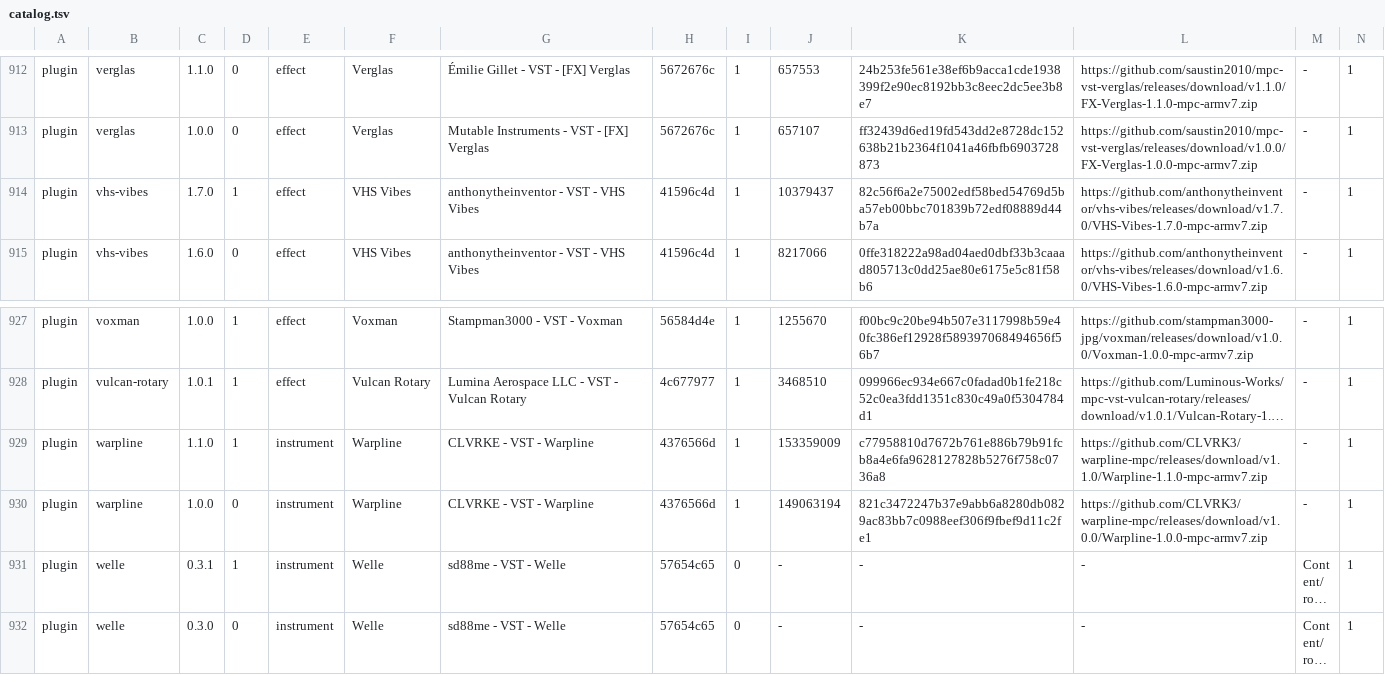
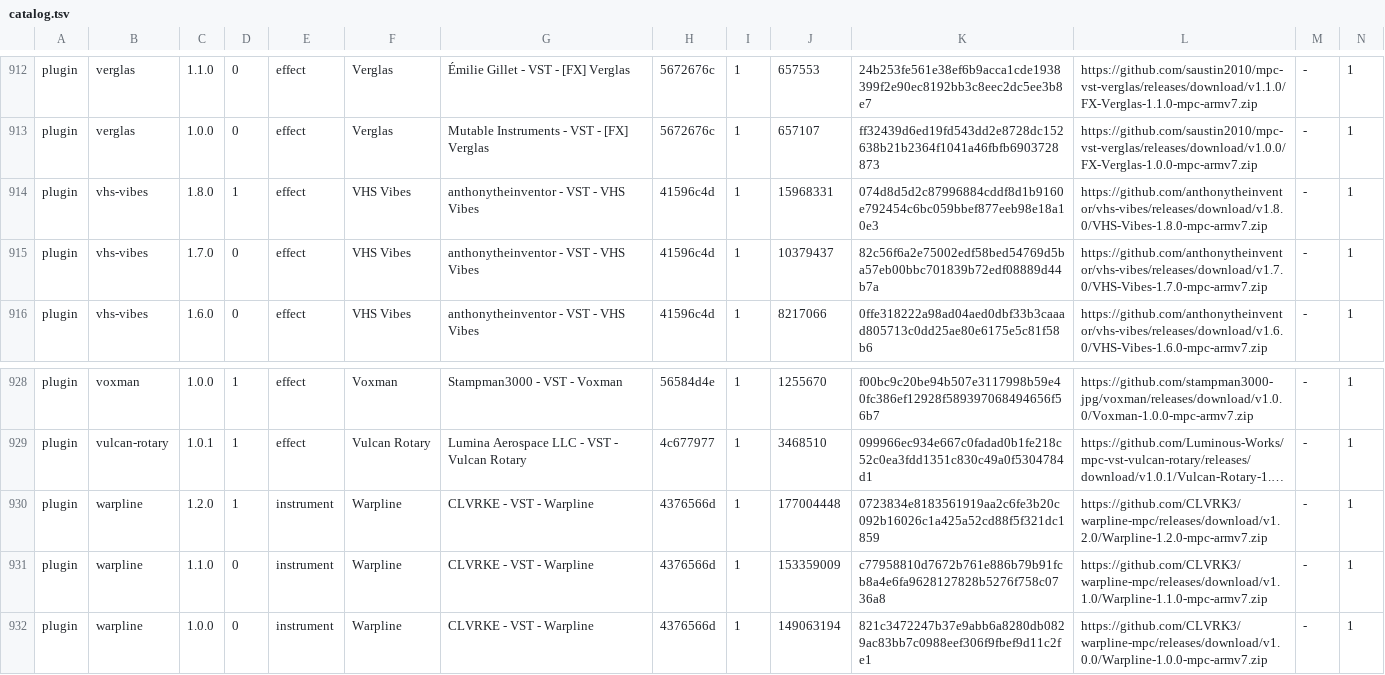
Before and after one commit to open-mpc/open-mpc.github.io, a TSV file: catalog.tsv, drawn as a sheet; only a part is shown, gaps mark what is left out; the shorter side is filled out with more unchanged rows; long unchanged cells end in …; addresses are those after the commit; rows hold the shown columns only; the diff names each change by its address in the sheet, - before the commit and + after, or states it on an @@ line.

```diff
--- a/catalog.tsv
+++ b/catalog.tsv
+row 914: plugin | vhs-vibes | 1.8.0 | 1 | effect | VHS Vibes | anthonytheinventor - VST - VHS Vibes | 41596c4d | 1 | 15968331 | 074d8d5d2c87996884cddf8d1b9160e792454c6bc059bbef877eeb98e18a10e3 | https://github.com/anthonytheinventor/vhs-vibes/releases/download/v1.8.0/VHS-Vibes-1.8.0-mpc-armv7.zip | - | 1
-D915: 1
+D915: 0
+row 930: plugin | warpline | 1.2.0 | 1 | instrument | Warpline | CLVRKE - VST - Warpline | 4376566d | 1 | 177004448 | 0723834e8183561919aa2c6fe3b20c092b16026c1a425a52cd88f5f321dc1859 | https://github.com/CLVRK3/warpline-mpc/releases/download/v1.2.0/Warpline-1.2.0-mpc-armv7.zip | - | 1
-D931: 1
+D931: 0
```
Also changed, not shown: 7 other files.
